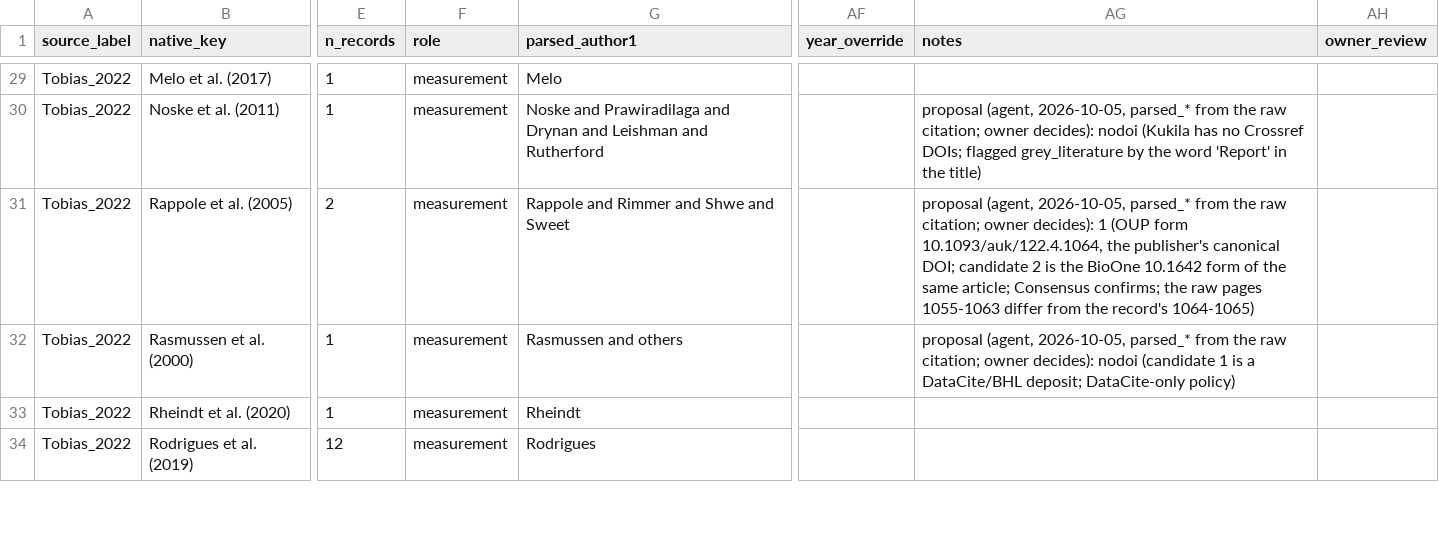
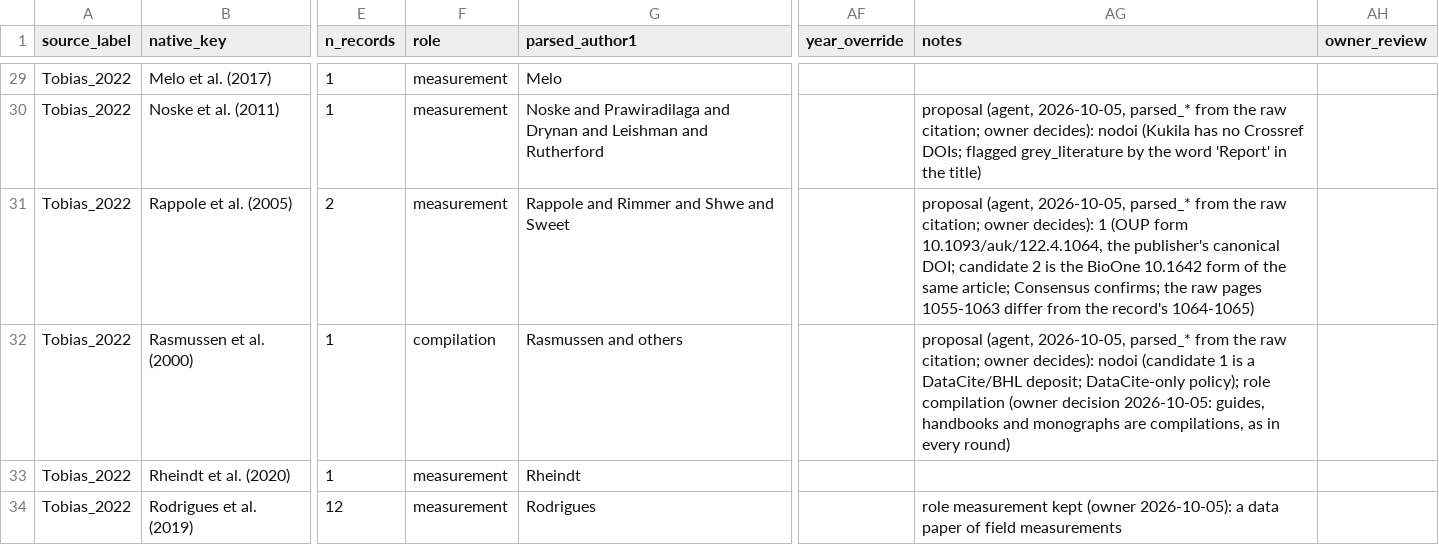
Before and after one commit to TaxonBodyMassML/TaxonBodyMass_DB, a CSV file: sources/databases/Tobias_etal_2022/primary_references.csv, drawn as a sheet; only a part is shown, gaps mark what is left out; the diff covers the shown part only; the diff names each change by its address in the sheet, - before the commit and + after, or states it on an @@ line.

Commit message:
Tobias_2022: owner decisions recorded (33 queue rows), guide roles, Dunning row pinned
Decisions of 2026-10-05 in Bib/pending_citations.csv (1 x4, nodoi x28,
drop x1; decided_by owner). primary_references.csv: compilation role for
the guides, handbooks and monographs (18 compilation roles), URLs of the
web pages in notes, year_override 2008 / Dunning:2008aa / Dunning_2008 on
the Dunning (2008) row before --bib. Phase C not run.

```diff
--- a/sources/databases/Tobias_etal_2022/primary_references.csv
+++ b/sources/databases/Tobias_etal_2022/primary_references.csv
-F32 (role): measurement
+F32 (role): compilation
-AG32 (notes): …deposit; DataCite-only policy)
+AG32 (notes): …deposit; DataCite-only policy); role compilation (owner decision 2026-10-05: guides, handbooks and monographs are compilations, as in every round)
-AG34 (notes): (empty)
+AG34 (notes): role measurement kept (owner 2026-10-05): a data paper of field measurements
```
Also changed, not shown: 34 edited cells elsewhere in this file, Bib/pending_citations.csv, 1 other file.
